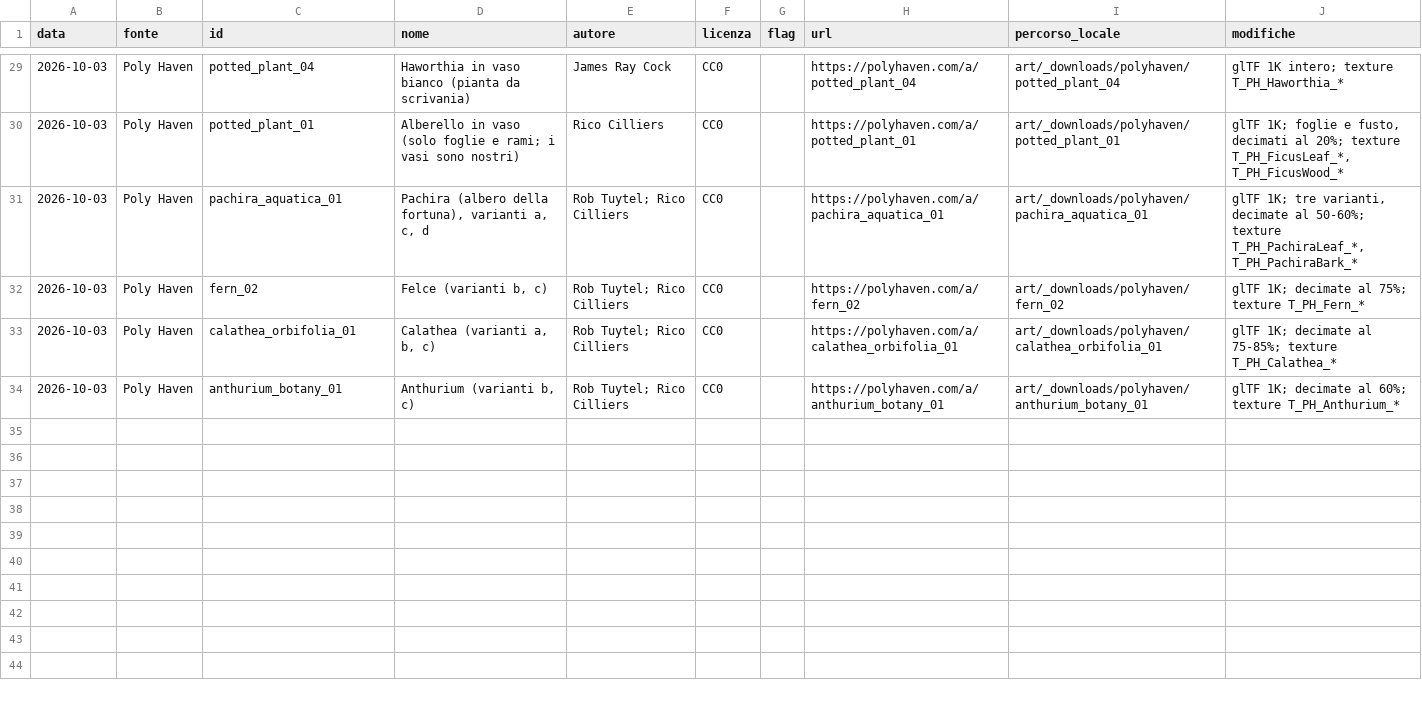
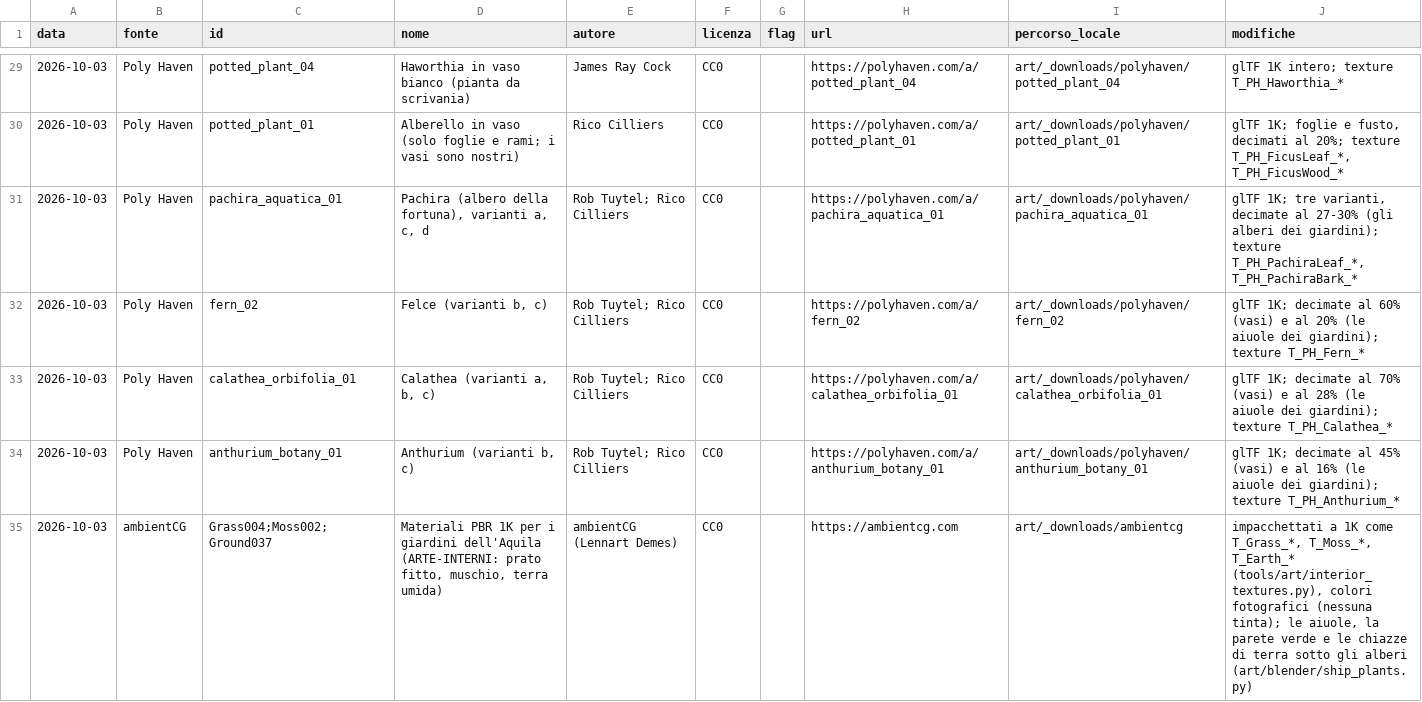
Before and after one commit to beltromatti/ASTRA, a CSV file: docs/licenze.csv, drawn as a sheet; only a part is shown, gaps mark what is left out.

```diff
--- a/docs/licenze.csv
+++ b/docs/licenze.csv
@@ -30,5 +30,6 @@ data,fonte,id,nome,autore,licenza,flag,url,percorso_locale,modifiche
 2026-10-03,Poly Haven,potted_plant_01,"Alberello in vaso (solo foglie e rami; i vasi sono nostri)",Rico Cilliers,CC0,,https://polyhaven.com/a/potted_plant_01,art/_downloads/polyhaven/potted_plant_01,"glTF 1K; foglie e fusto, decimati al 20%; texture T_PH_FicusLeaf_*, T_PH_FicusWood_*"
-2026-10-03,Poly Haven,pachira_aquatica_01,"Pachira (albero della fortuna), varianti a, c, d",Rob Tuytel; Rico Cilliers,CC0,,https://polyhaven.com/a/pachira_aquatica_01,art/_downloads/polyhaven/pachira_aquatica_01,"glTF 1K; tre varianti, decimate al 50-60%; texture T_PH_PachiraLeaf_*, T_PH_PachiraBark_*"
-2026-10-03,Poly Haven,fern_02,"Felce (varianti b, c)",Rob Tuytel; Rico Cilliers,CC0,,https://polyhaven.com/a/fern_02,art/_downloads/polyhaven/fern_02,"glTF 1K; decimate al 75%; texture T_PH_Fern_*"
-2026-10-03,Poly Haven,calathea_orbifolia_01,"Calathea (varianti a, b, c)",Rob Tuytel; Rico Cilliers,CC0,,https://polyhaven.com/a/calathea_orbifolia_01,art/_downloads/polyhaven/calathea_orbifolia_01,"glTF 1K; decimate al 75-85%; texture T_PH_Calathea_*"
-2026-10-03,Poly Haven,anthurium_botany_01,"Anthurium (varianti b, c)",Rob Tuytel; Rico Cilliers,CC0,,https://polyhaven.com/a/anthurium_botany_01,art/_downloads/polyhaven/anthurium_botany_01,"glTF 1K; decimate al 60%; texture T_PH_Anthurium_*"
+2026-10-03,Poly Haven,pachira_aquatica_01,"Pachira (albero della fortuna), varianti a, c, d",Rob Tuytel; Rico Cilliers,CC0,,https://polyhaven.com/a/pachira_aquatica_01,art/_downloads/polyhaven/pachira_aquatica_01,"glTF 1K; tre varianti, decimate al 27-30% (gli alberi dei giardini); texture T_PH_PachiraLeaf_*, T_PH_PachiraBark_*"
+2026-10-03,Poly Haven,fern_02,"Felce (varianti b, c)",Rob Tuytel; Rico Cilliers,CC0,,https://polyhaven.com/a/fern_02,art/_downloads/polyhaven/fern_02,"glTF 1K; decimate al 60% (vasi) e al 20% (le aiuole dei giardini); texture T_PH_Fern_*"
+2026-10-03,Poly Haven,calathea_orbifolia_01,"Calathea (varianti a, b, c)",Rob Tuytel; Rico Cilliers,CC0,,https://polyhaven.com/a/calathea_orbifolia_01,art/_downloads/polyhaven/calathea_orbifolia_01,"glTF 1K; decimate al 70% (vasi) e al 28% (le aiuole dei giardini); texture T_PH_Calathea_*"
+2026-10-03,Poly Haven,anthurium_botany_01,"Anthurium (varianti b, c)",Rob Tuytel; Rico Cilliers,CC0,,https://polyhaven.com/a/anthurium_botany_01,art/_downloads/polyhaven/anthurium_botany_01,"glTF 1K; decimate al 45% (vasi) e al 16% (le aiuole dei giardini); texture T_PH_Anthurium_*"
+2026-10-03,ambientCG,Grass004;Moss002;Ground037,"Materiali PBR 1K per i giardini dell'Aquila (ARTE-INTERNI: prato fitto, muschio, terra umida)",ambientCG (Lennart Demes),CC0,,https://ambientcg.com,art/_downloads/ambientcg,"impacchettati a 1K come T_Grass_*, T_Moss_*, T_Earth_* (tools/art/interior_textures.py), colori fotografici (nessuna tinta); le aiuole, la parete verde e le chiazze di terra sotto gli alberi (art/blender/ship_plants.py)"
```
Also changed, not shown: 6 other files.
